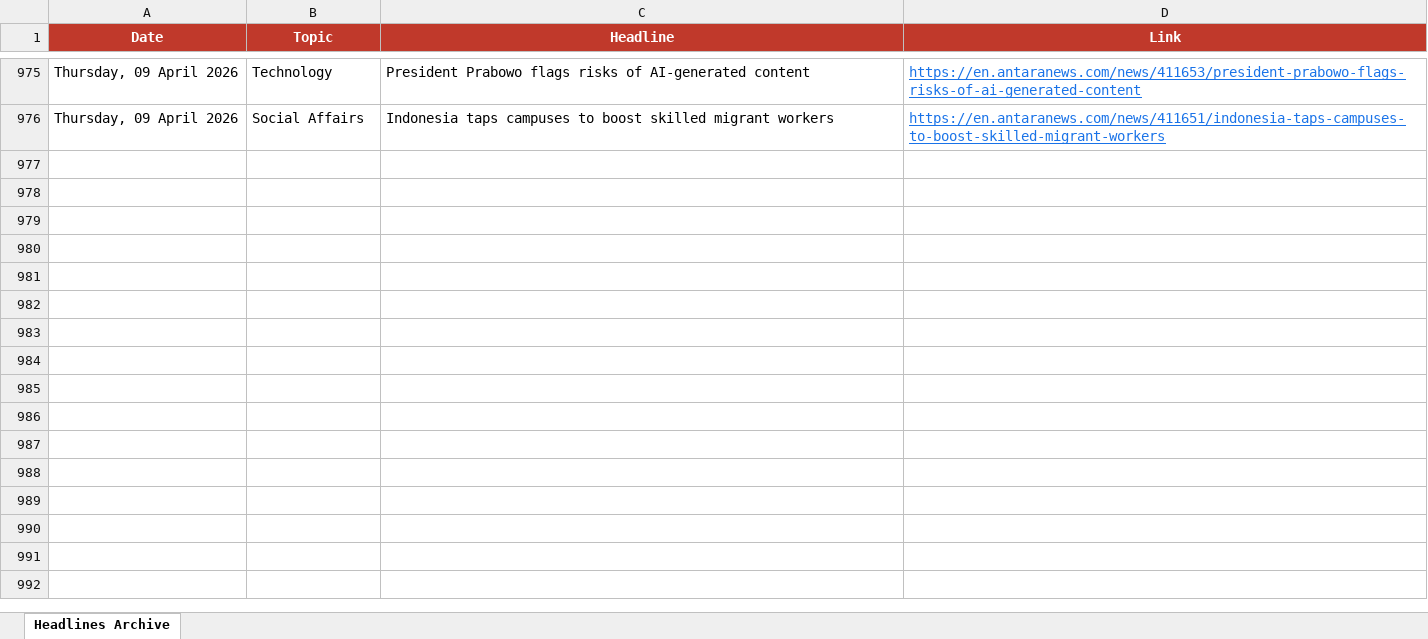
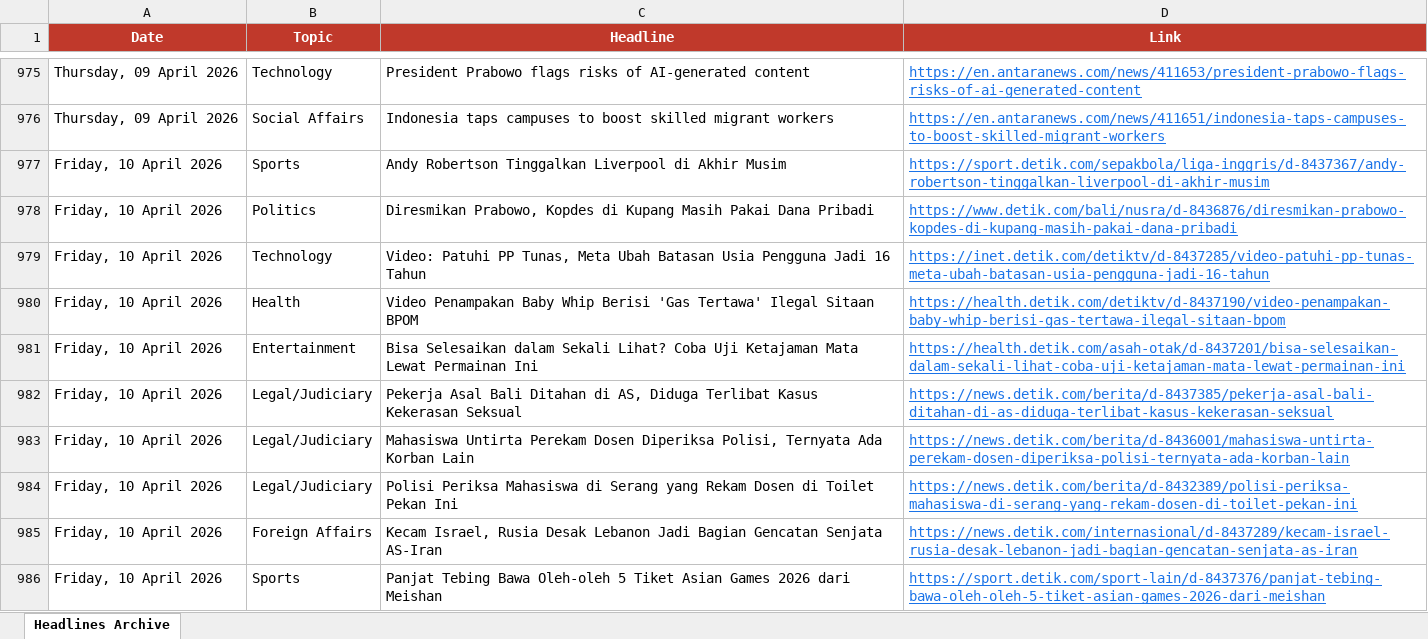
Before and after one commit to rattanarcher/Indo-news-briefing, an Excel workbook: headlines_archive.xlsx, sheet Headlines Archive, drawn as a sheet; only a part is shown, gaps mark what is left out; values as stored, in another font and other column widths than the file's, no borders; the diff covers the shown part only; the diff names each change by its address in the sheet, - before the commit and + after, or states it on an @@ line.

```diff
--- a/headlines_archive.xlsx (sheet Headlines Archive)
+++ b/headlines_archive.xlsx (sheet Headlines Archive)
+row 977: Friday, 10 April 2026 | Sports | Andy Robertson Tinggalkan Liverpool di Akhir Musim | https://sport.detik.com/sepakbola/liga-inggris/d-8437367/andy-robertson-tinggalkan-liverpool-di-akhir-musim
+row 978: Friday, 10 April 2026 | Politics | Diresmikan Prabowo, Kopdes di Kupang Masih Pakai Dana Pribadi | https://www.detik.com/bali/nusra/d-8436876/diresmikan-prabowo-kopdes-di-kupang-masih-pakai-dana-pribadi
+row 979: Friday, 10 April 2026 | Technology | Video: Patuhi PP Tunas, Meta Ubah Batasan Usia Pengguna Jadi 16 Tahun | https://inet.detik.com/detiktv/d-8437285/video-patuhi-pp-tunas-meta-ubah-batasan-usia-pengguna-jadi-16-tahun
+row 980: Friday, 10 April 2026 | Health | Video Penampakan Baby Whip Berisi 'Gas Tertawa' Ilegal Sitaan BPOM | https://health.detik.com/detiktv/d-8437190/video-penampakan-baby-whip-berisi-gas-tertawa-ilegal-sitaan-bpom
+row 981: Friday, 10 April 2026 | Entertainment | Bisa Selesaikan dalam Sekali Lihat? Coba Uji Ketajaman Mata Lewat Permainan Ini | https://health.detik.com/asah-otak/d-8437201/bisa-selesaikan-dalam-sekali-lihat-coba-uji-ketajaman-mata-lewat-permainan-ini
+row 982: Friday, 10 April 2026 | Legal/Judiciary | Pekerja Asal Bali Ditahan di AS, Diduga Terlibat Kasus Kekerasan Seksual | https://news.detik.com/berita/d-8437385/pekerja-asal-bali-ditahan-di-as-diduga-terlibat-kasus-kekerasan-seksual
+row 983: Friday, 10 April 2026 | Legal/Judiciary | Mahasiswa Untirta Perekam Dosen Diperiksa Polisi, Ternyata Ada Korban Lain | https://news.detik.com/berita/d-8436001/mahasiswa-untirta-perekam-dosen-diperiksa-polisi-ternyata-ada-korban-lain
+row 984: Friday, 10 April 2026 | Legal/Judiciary | Polisi Periksa Mahasiswa di Serang yang Rekam Dosen di Toilet Pekan Ini | https://news.detik.com/berita/d-8432389/polisi-periksa-mahasiswa-di-serang-yang-rekam-dosen-di-toilet-pekan-ini
+row 985: Friday, 10 April 2026 | Foreign Affairs | Kecam Israel, Rusia Desak Lebanon Jadi Bagian Gencatan Senjata AS-Iran | https://news.detik.com/internasional/d-8437289/kecam-israel-rusia-desak-lebanon-jadi-bagian-gencatan-senjata-as-iran
+row 986: Friday, 10 April 2026 | Sports | Panjat Tebing Bawa Oleh-oleh 5 Tiket Asian Games 2026 dari Meishan | https://sport.detik.com/sport-lain/d-8437376/panjat-tebing-bawa-oleh-oleh-5-tiket-asian-games-2026-dari-meishan
```
Also changed, not shown: 50 added rows elsewhere in this sheet.
